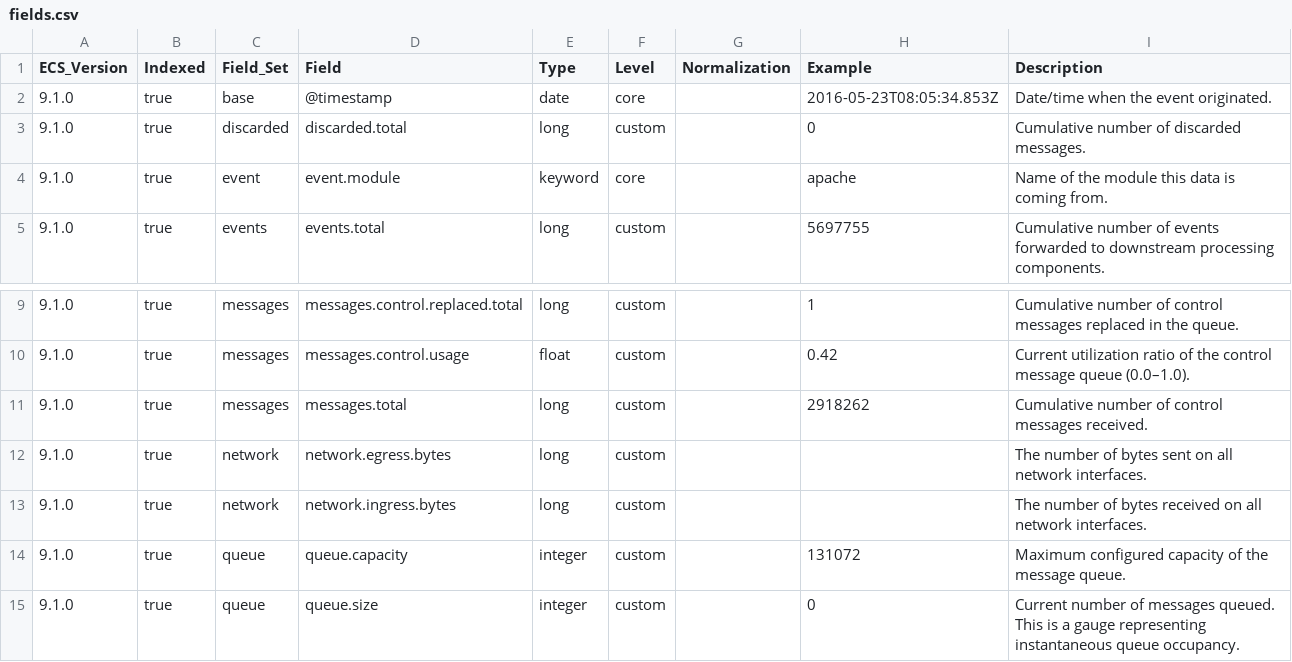
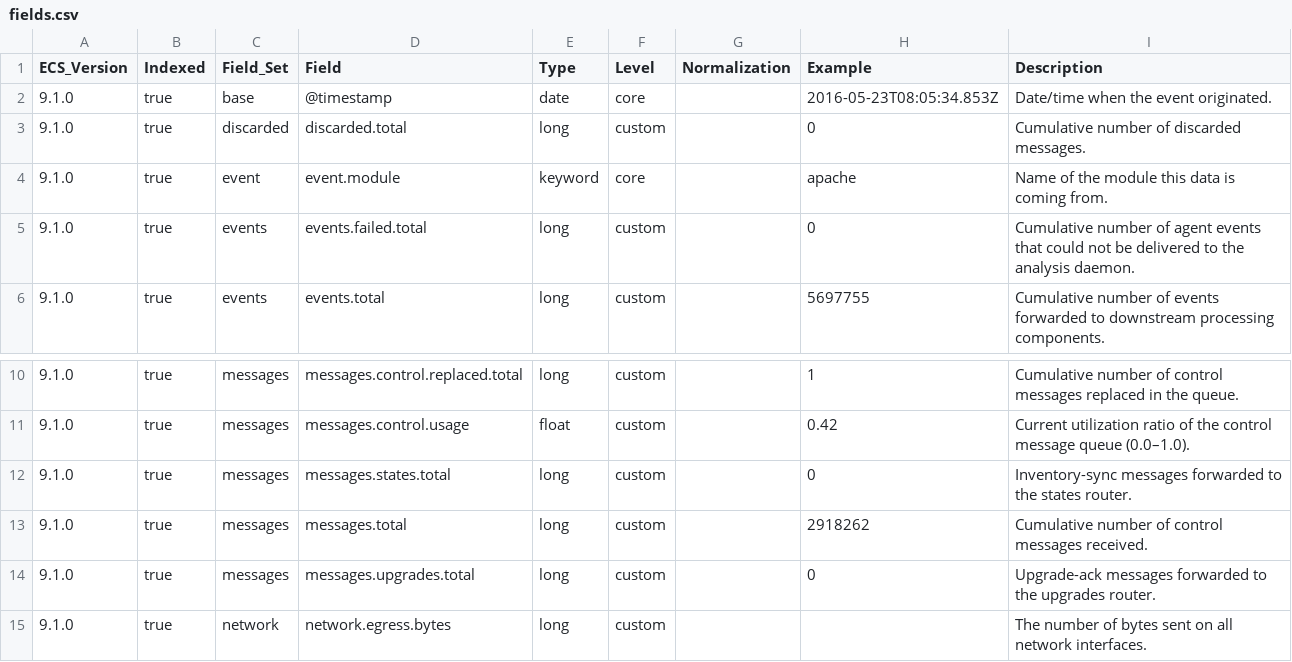
Before and after one commit to wazuh/wazuh-indexer-plugins, a CSV file: wcs/stateless/metrics/comms/docs/fields.csv, drawn as a sheet; only a part is shown, gaps mark what is left out; the shorter side is filled out with more unchanged rows.

```diff
--- a/wcs/stateless/metrics/comms/docs/fields.csv
+++ b/wcs/stateless/metrics/comms/docs/fields.csv
@@ -4,2 +4,3 @@ ECS_Version,Indexed,Field_Set,Field,Type,Level,Normalization,Example,Description
 9.1.0,true,event,event.module,keyword,core,,apache,Name of the module this data is coming from.
+9.1.0,true,events,events.failed.total,long,custom,,0,Cumulative number of agent events that could not be delivered to the analysis daemon.
 9.1.0,true,events,events.total,long,custom,,5697755,Cumulative number of events forwarded to downstream processing components.
@@ -10,3 +11,5 @@ ECS_Version,Indexed,Field_Set,Field,Type,Level,Normalization,Example,Description
 9.1.0,true,messages,messages.control.usage,float,custom,,0.42,Current utilization ratio of the control message queue (0.0–1.0).
+9.1.0,true,messages,messages.states.total,long,custom,,0,Inventory-sync messages forwarded to the states router.
 9.1.0,true,messages,messages.total,long,custom,,2918262,Cumulative number of control messages received.
+9.1.0,true,messages,messages.upgrades.total,long,custom,,0,Upgrade-ack messages forwarded to the upgrades router.
 9.1.0,true,network,network.egress.bytes,long,custom,,,The number of bytes sent on all network interfaces.
```
Also changed, not shown: 2 other files.
